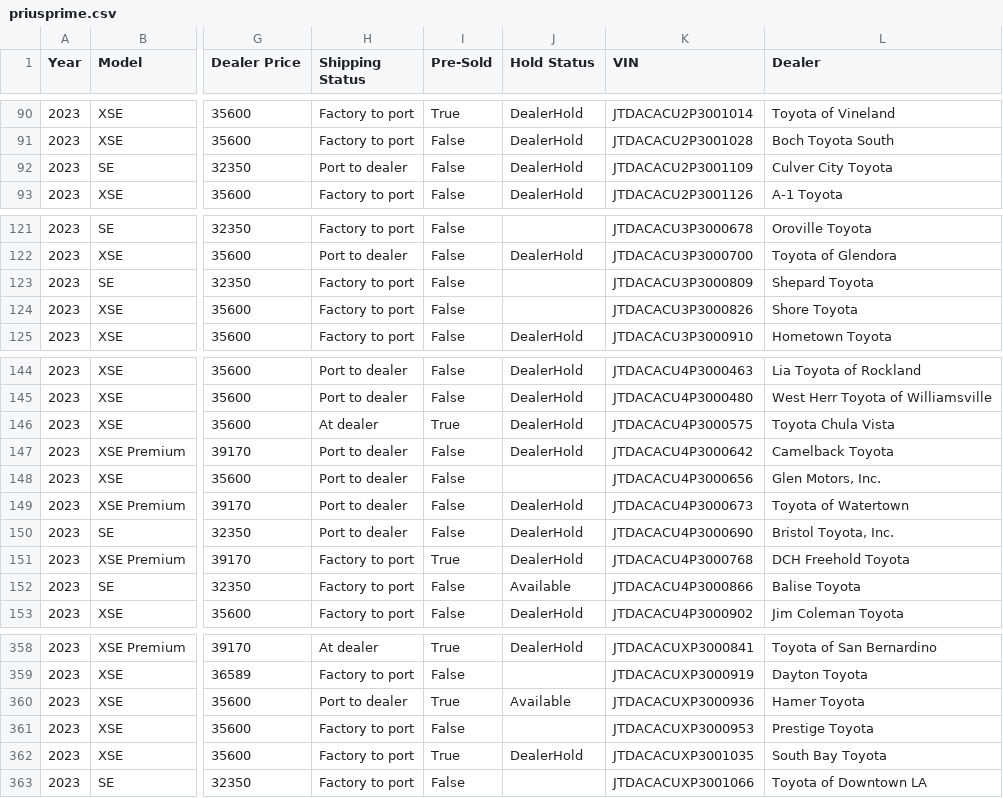
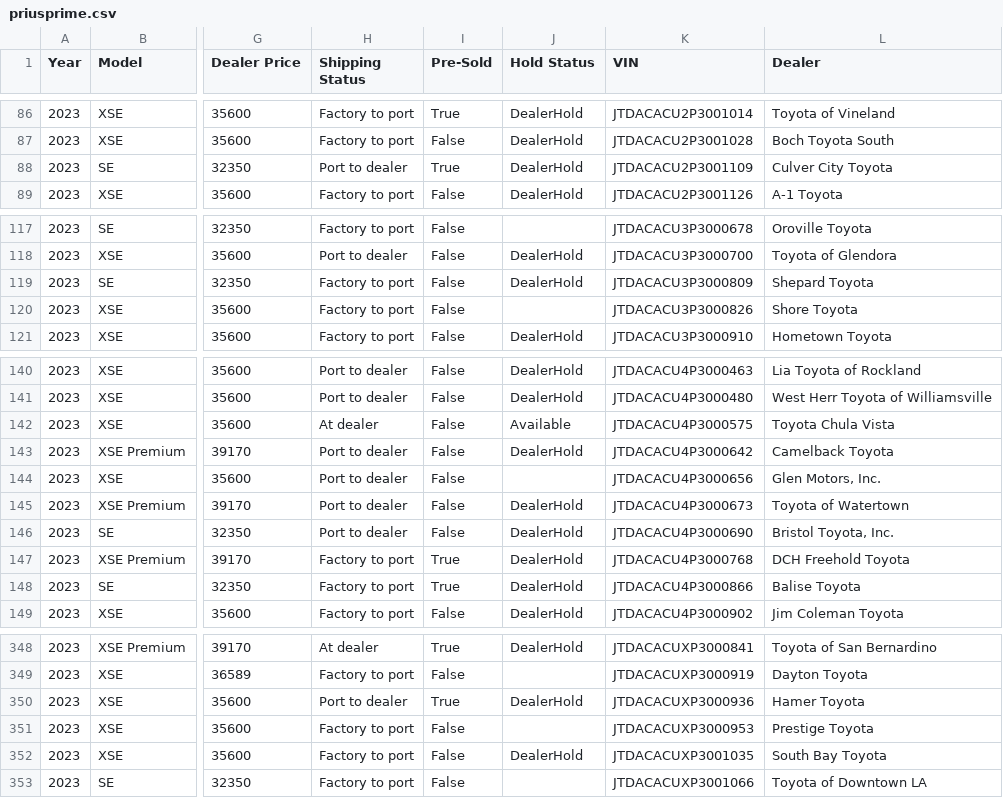
Before and after one commit to major/yotagrabber, a CSV file: output/priusprime.csv, drawn as a sheet; only a part is shown, gaps mark what is left out; addresses are those after the commit; the diff covers the shown part only; the diff names each change by its address in the sheet, - before the commit and + after, or states it on an @@ line.

```diff
--- a/output/priusprime.csv
+++ b/output/priusprime.csv
-I88 (Pre-Sold): False
+I88 (Pre-Sold): True
-J119 (Hold Status): (empty)
+J119 (Hold Status): DealerHold
-I142 (Pre-Sold): True
+I142 (Pre-Sold): False
-J142 (Hold Status): DealerHold
+J142 (Hold Status): Available
-I148 (Pre-Sold): False
+I148 (Pre-Sold): True
-J148 (Hold Status): Available
+J148 (Hold Status): DealerHold
-J350 (Hold Status): Available
+J350 (Hold Status): DealerHold
-I352 (Pre-Sold): True
+I352 (Pre-Sold): False
```
Also changed, not shown: 1 added row, 11 removed rows and 1 edited cell elsewhere in this file, 1 other file.
